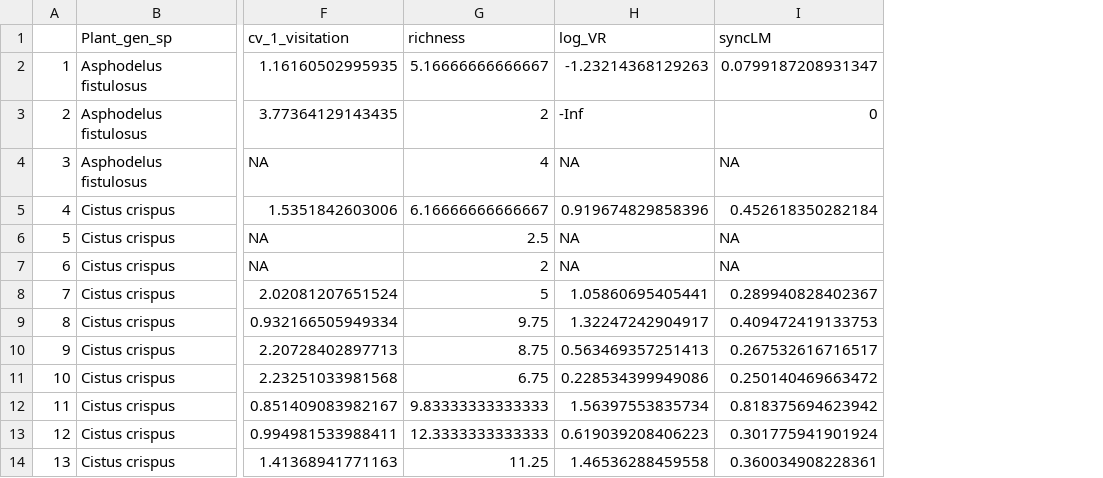
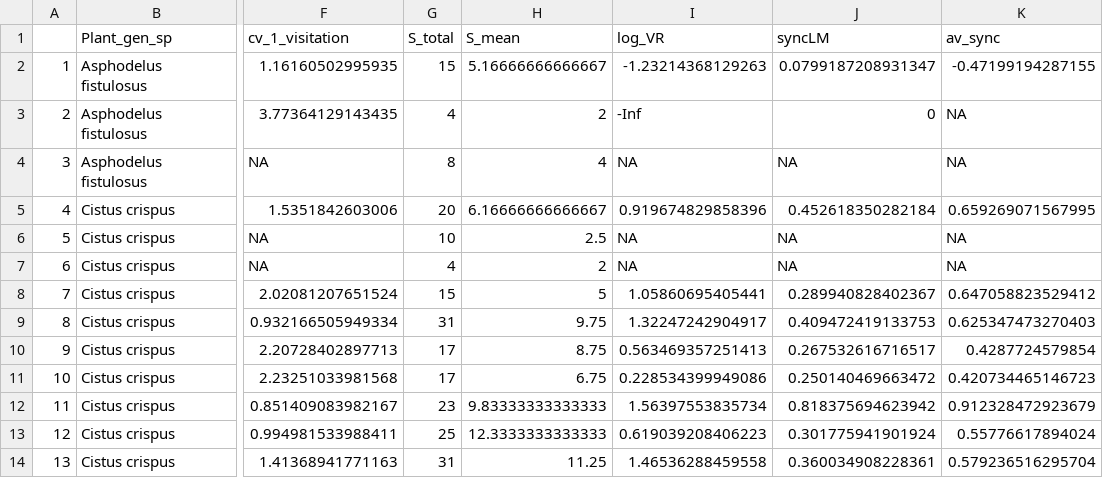
Before and after one commit to ETobajas/stability-and-function, a CSV file: Data/stability.csv, drawn as a sheet; only a part is shown, gaps mark what is left out; addresses are those after the commit; the diff names each change by its address in the sheet, - before the commit and + after, or states it on an @@ line.

Commit message:
Gross index added

```diff
--- a/Data/stability.csv
+++ b/Data/stability.csv
+column G (S_total), rows 2-14: 15 | 4 | 8 | 20 | 10 | 4 | 15 | 31 | 17 | 17 | 23 | 25 | 31
+column K (av_sync), rows 2-14: -0.47199194287155 | NA | NA | 0.659269071567995 | NA | NA | 0.647058823529412 | 0.625347473270403 | 0.4287724579854 | 0.420734465146723 | 0.912328472923679 | 0.55776617894024 | 0.579236516295704
-H1: richness
+H1: S_mean
```
